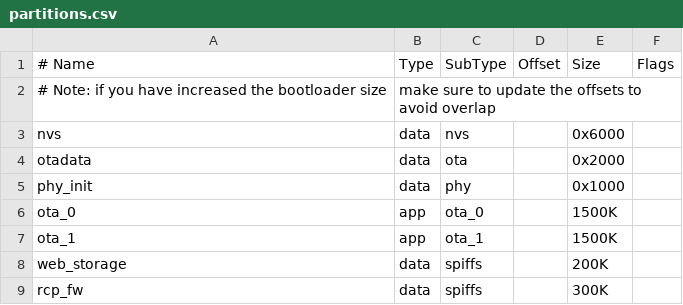
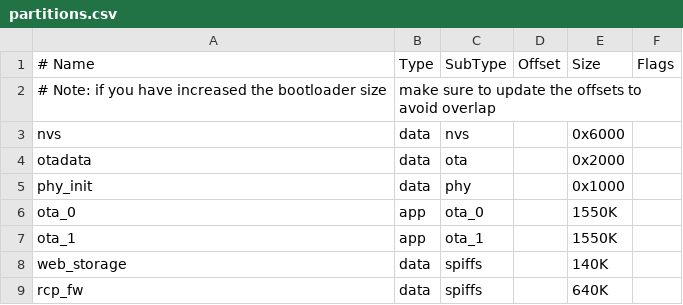
Before and after one commit to youngjaeoh/BareMetalAI_One, a CSV file: thread_border_router/src/basic_thread_border_router/partitions.csv, drawn as a sheet.

Commit message:
update partition size

```diff
--- a/thread_border_router/src/basic_thread_border_router/partitions.csv
+++ b/thread_border_router/src/basic_thread_border_router/partitions.csv
@@ -5,5 +5,5 @@ otadata,    data, ota,      , 0x2000,
 phy_init,   data, phy,      , 0x1000,
-ota_0,      app,  ota_0,    , 1500K,
-ota_1,      app,  ota_1,    , 1500K,
-web_storage,data, spiffs,   , 200K,
-rcp_fw,     data, spiffs,   , 300K,
+ota_0,      app,  ota_0,    , 1550K,
+ota_1,      app,  ota_1,    , 1550K,
+web_storage,data, spiffs,   , 140K,
+rcp_fw,     data, spiffs,   , 640K,
```
Also changed, not shown: 2 other files.
